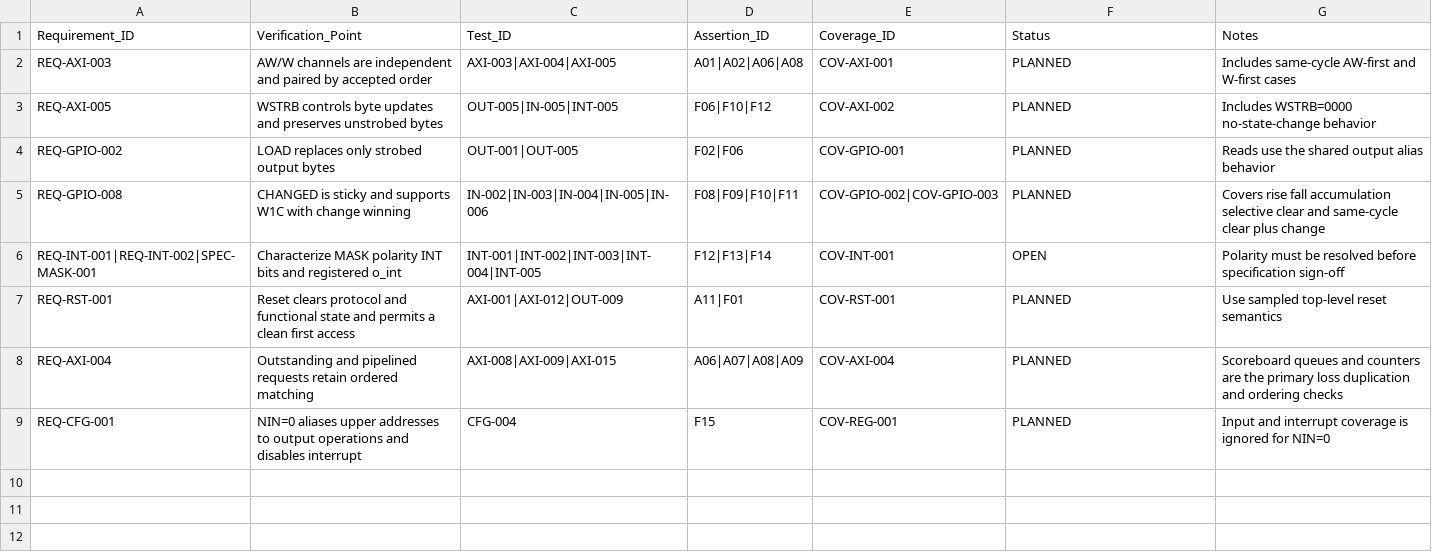
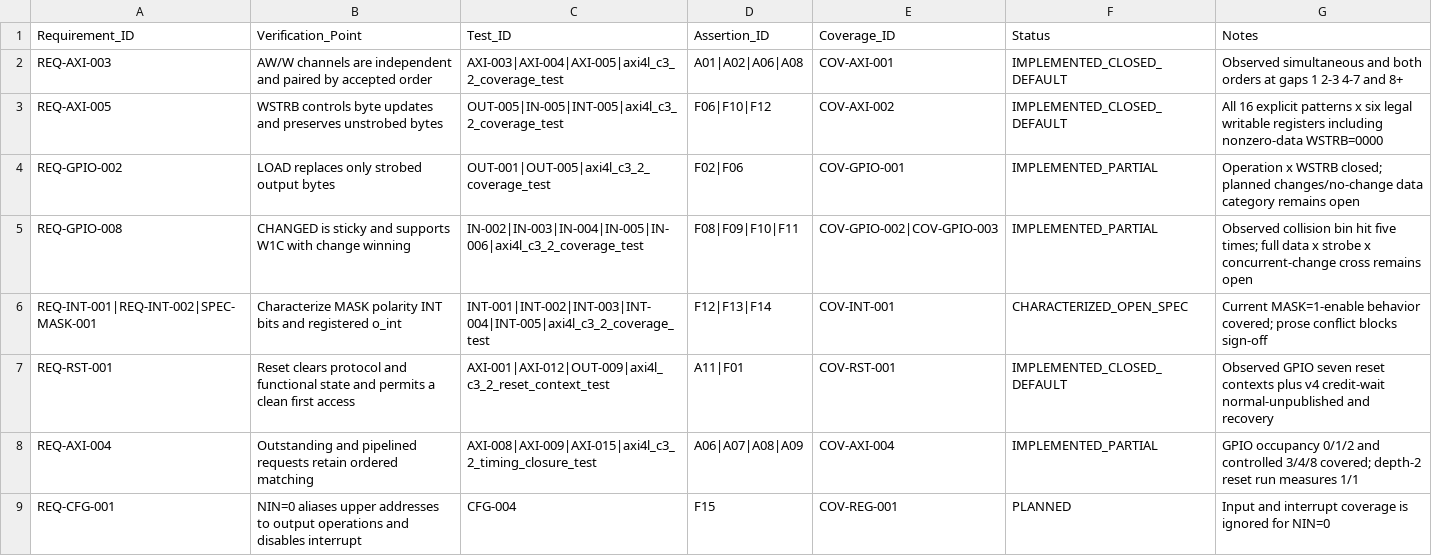
Before and after one commit to caijiagengpeter/AXI4_Lite_GPIO_UVM_Verification, a CSV file: docs/traceability_matrix.csv, drawn as a sheet.

Commit message:
feat: add v4 C3.2 functional coverage closure

```diff
--- a/docs/traceability_matrix.csv
+++ b/docs/traceability_matrix.csv
@@ -1,9 +1,9 @@
 Requirement_ID,Verification_Point,Test_ID,Assertion_ID,Coverage_ID,Status,Notes
-REQ-AXI-003,AW/W channels are independent and paired by accepted order,AXI-003|AXI-004|AXI-005,A01|A02|A06|A08,COV-AXI-001,PLANNED,Includes same-cycle AW-first and W-first cases
-REQ-AXI-005,WSTRB controls byte updates and preserves unstrobed bytes,OUT-005|IN-005|INT-005,F06|F10|F12,COV-AXI-002,PLANNED,Includes WSTRB=0000 no-state-change behavior
-REQ-GPIO-002,LOAD replaces only strobed output bytes,OUT-001|OUT-005,F02|F06,COV-GPIO-001,PLANNED,Reads use the shared output alias behavior
-REQ-GPIO-008,CHANGED is sticky and supports W1C with change winning,IN-002|IN-003|IN-004|IN-005|IN-006,F08|F09|F10|F11,COV-GPIO-002|COV-GPIO-003,PLANNED,Covers rise fall accumulation selective clear and same-cycle clear plus change
-REQ-INT-001|REQ-INT-002|SPEC-MASK-001,Characterize MASK polarity INT bits and registered o_int,INT-001|INT-002|INT-003|INT-004|INT-005,F12|F13|F14,COV-INT-001,OPEN,Polarity must be resolved before specification sign-off
-REQ-RST-001,Reset clears protocol and functional state and permits a clean first access,AXI-001|AXI-012|OUT-009,A11|F01,COV-RST-001,PLANNED,Use sampled top-level reset semantics
-REQ-AXI-004,Outstanding and pipelined requests retain ordered matching,AXI-008|AXI-009|AXI-015,A06|A07|A08|A09,COV-AXI-004,PLANNED,Scoreboard queues and counters are the primary loss duplication and ordering checks
+REQ-AXI-003,AW/W channels are independent and paired by accepted order,AXI-003|AXI-004|AXI-005|axi4l_c3_2_coverage_test,A01|A02|A06|A08,COV-AXI-001,IMPLEMENTED_CLOSED_DEFAULT,Observed simultaneous and both orders at gaps 1 2-3 4-7 and 8+
+REQ-AXI-005,WSTRB controls byte updates and preserves unstrobed bytes,OUT-005|IN-005|INT-005|axi4l_c3_2_coverage_test,F06|F10|F12,COV-AXI-002,IMPLEMENTED_CLOSED_DEFAULT,All 16 explicit patterns x six legal writable registers including nonzero-data WSTRB=0000
+REQ-GPIO-002,LOAD replaces only strobed output bytes,OUT-001|OUT-005|axi4l_c3_2_coverage_test,F02|F06,COV-GPIO-001,IMPLEMENTED_PARTIAL,Operation x WSTRB closed; planned changes/no-change data category remains open
+REQ-GPIO-008,CHANGED is sticky and supports W1C with change winning,IN-002|IN-003|IN-004|IN-005|IN-006|axi4l_c3_2_coverage_test,F08|F09|F10|F11,COV-GPIO-002|COV-GPIO-003,IMPLEMENTED_PARTIAL,Observed collision bin hit five times; full data x strobe x concurrent-change cross remains open
+REQ-INT-001|REQ-INT-002|SPEC-MASK-001,Characterize MASK polarity INT bits and registered o_int,INT-001|INT-002|INT-003|INT-004|INT-005|axi4l_c3_2_coverage_test,F12|F13|F14,COV-INT-001,CHARACTERIZED_OPEN_SPEC,Current MASK=1-enable behavior covered; prose conflict blocks sign-off
+REQ-RST-001,Reset clears protocol and functional state and permits a clean first access,AXI-001|AXI-012|OUT-009|axi4l_c3_2_reset_context_test,A11|F01,COV-RST-001,IMPLEMENTED_CLOSED_DEFAULT,Observed GPIO seven reset contexts plus v4 credit-wait normal-unpublished and recovery
+REQ-AXI-004,Outstanding and pipelined requests retain ordered matching,AXI-008|AXI-009|AXI-015|axi4l_c3_2_timing_closure_test,A06|A07|A08|A09,COV-AXI-004,IMPLEMENTED_PARTIAL,GPIO occupancy 0/1/2 and controlled 3/4/8 covered; depth-2 reset run measures 1/1
 REQ-CFG-001,NIN=0 aliases upper addresses to output operations and disables interrupt,CFG-004,F15,COV-REG-001,PLANNED,Input and interrupt coverage is ignored for NIN=0
```
Also changed, not shown: 19 other files.
